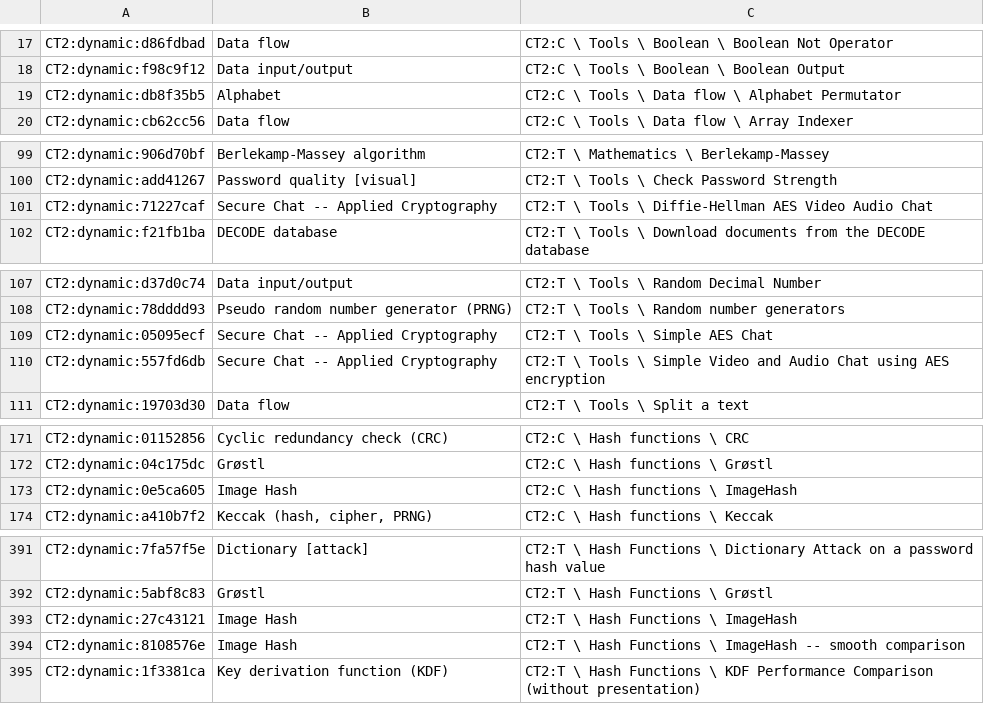
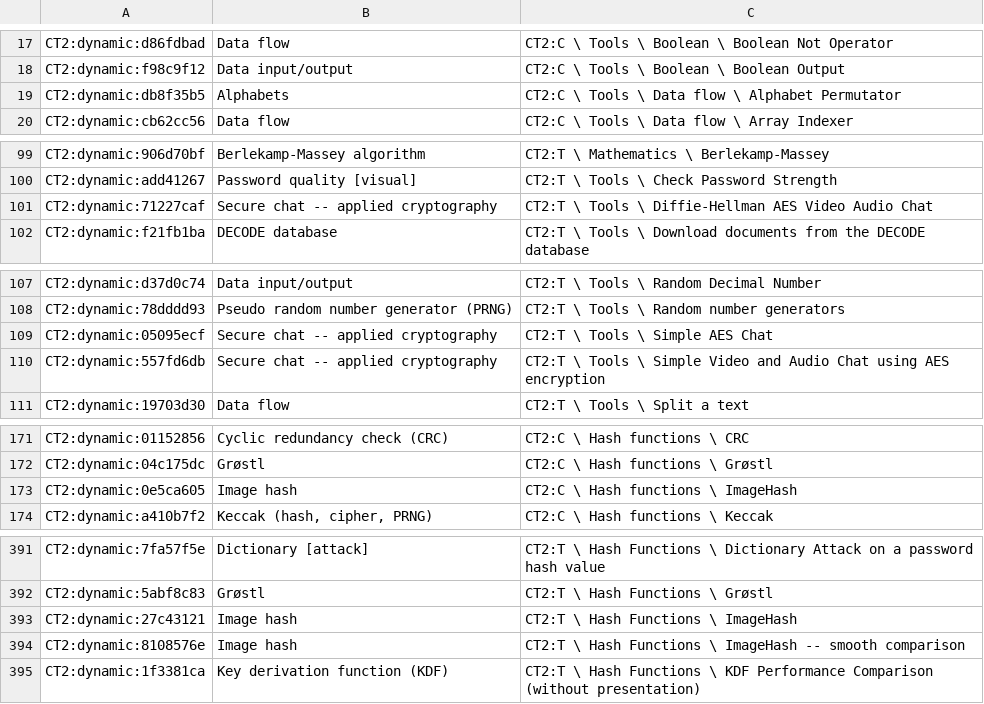
Before and after one commit to simlei/org.cryptool.functionlist, a CSV file: ws-static/data/functionalities_interaction_required_ct2.csv, drawn as a sheet; only a part is shown, gaps mark what is left out; the diff covers the shown part only.

```diff
--- a/ws-static/data/functionalities_interaction_required_ct2.csv
+++ b/ws-static/data/functionalities_interaction_required_ct2.csv
@@ -18,3 +18,3 @@ CT2:dynamic:d86fdbad;Data flow;CT2:C \ Tools \ Boolean \ Boolean Not Operator
 CT2:dynamic:f98c9f12;Data input/output;CT2:C \ Tools \ Boolean \ Boolean Output
-CT2:dynamic:db8f35b5;Alphabet;CT2:C \ Tools \ Data flow \ Alphabet Permutator
+CT2:dynamic:db8f35b5;Alphabets;CT2:C \ Tools \ Data flow \ Alphabet Permutator
 CT2:dynamic:cb62cc56;Data flow;CT2:C \ Tools \ Data flow \ Array Indexer
@@ -100,3 +100,3 @@ CT2:dynamic:906d70bf;Berlekamp-Massey algorithm;CT2:T \ Mathematics \ Berlekamp-
 CT2:dynamic:add41267;Password quality [visual];CT2:T \ Tools \ Check Password Strength
-CT2:dynamic:71227caf;Secure Chat -- Applied Cryptography;CT2:T \ Tools \ Diffie-Hellman AES Video Audio Chat
+CT2:dynamic:71227caf;Secure chat -- applied cryptography;CT2:T \ Tools \ Diffie-Hellman AES Video Audio Chat
 CT2:dynamic:f21fb1ba;DECODE database;CT2:T \ Tools \ Download documents from the DECODE database
@@ -108,4 +108,4 @@ CT2:dynamic:d37d0c74;Data input/output;CT2:T \ Tools \ Random Decimal Number
 CT2:dynamic:78dddd93;Pseudo random number generator (PRNG);CT2:T \ Tools \ Random number generators
-CT2:dynamic:05095ecf;Secure Chat -- Applied Cryptography;CT2:T \ Tools \ Simple AES Chat
-CT2:dynamic:557fd6db;Secure Chat -- Applied Cryptography;CT2:T \ Tools \ Simple Video and Audio Chat using AES encryption
+CT2:dynamic:05095ecf;Secure chat -- applied cryptography;CT2:T \ Tools \ Simple AES Chat
+CT2:dynamic:557fd6db;Secure chat -- applied cryptography;CT2:T \ Tools \ Simple Video and Audio Chat using AES encryption
 CT2:dynamic:19703d30;Data flow;CT2:T \ Tools \ Split a text
@@ -172,3 +172,3 @@ CT2:dynamic:01152856;Cyclic redundancy check (CRC);CT2:C \ Hash functions \ CRC
 CT2:dynamic:04c175dc;Grøstl;CT2:C \ Hash functions \ Grøstl
-CT2:dynamic:0e5ca605;Image Hash;CT2:C \ Hash functions \ ImageHash
+CT2:dynamic:0e5ca605;Image hash;CT2:C \ Hash functions \ ImageHash
 CT2:dynamic:a410b7f2;Keccak (hash, cipher, PRNG);CT2:C \ Hash functions \ Keccak
@@ -392,4 +392,4 @@ CT2:dynamic:7fa57f5e;Dictionary [attack];CT2:T \ Hash Functions \ Dictionary Att
 CT2:dynamic:5abf8c83;Grøstl;CT2:T \ Hash Functions \ Grøstl
-CT2:dynamic:27c43121;Image Hash;CT2:T \ Hash Functions \ ImageHash
-CT2:dynamic:8108576e;Image Hash;CT2:T \ Hash Functions \ ImageHash -- smooth comparison
+CT2:dynamic:27c43121;Image hash;CT2:T \ Hash Functions \ ImageHash
+CT2:dynamic:8108576e;Image hash;CT2:T \ Hash Functions \ ImageHash -- smooth comparison
 CT2:dynamic:1f3381ca;Key derivation function (KDF);CT2:T \ Hash Functions \ KDF Performance Comparison (without presentation)
```
Also changed, not shown: 1 edited cell elsewhere in this file, ws-static/data/de/scsv_webdump/ct1.csv, ws-static/data/en/scsv_webdump/ct1.csv, 1 other file.
